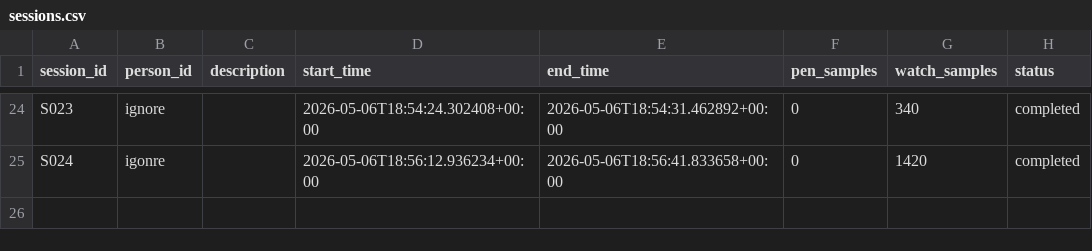
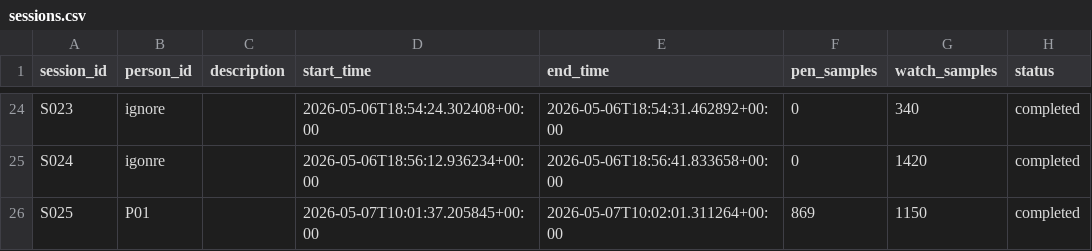
Before and after one commit to noahsa16/ML4SCS_Burk_macht_Bock, a CSV file: data/sessions.csv, drawn as a sheet; only a part is shown, gaps mark what is left out; the diff names each change by its address in the sheet, - before the commit and + after, or states it on an @@ line.

```diff
--- a/data/sessions.csv
+++ b/data/sessions.csv
+row 26: S025 | P01 |  | 2026-05-07T10:01:37.205845+00:00 | 2026-05-07T10:02:01.311264+00:00 | 869 | 1150 | completed
```
Also changed, not shown: 2 other files.
